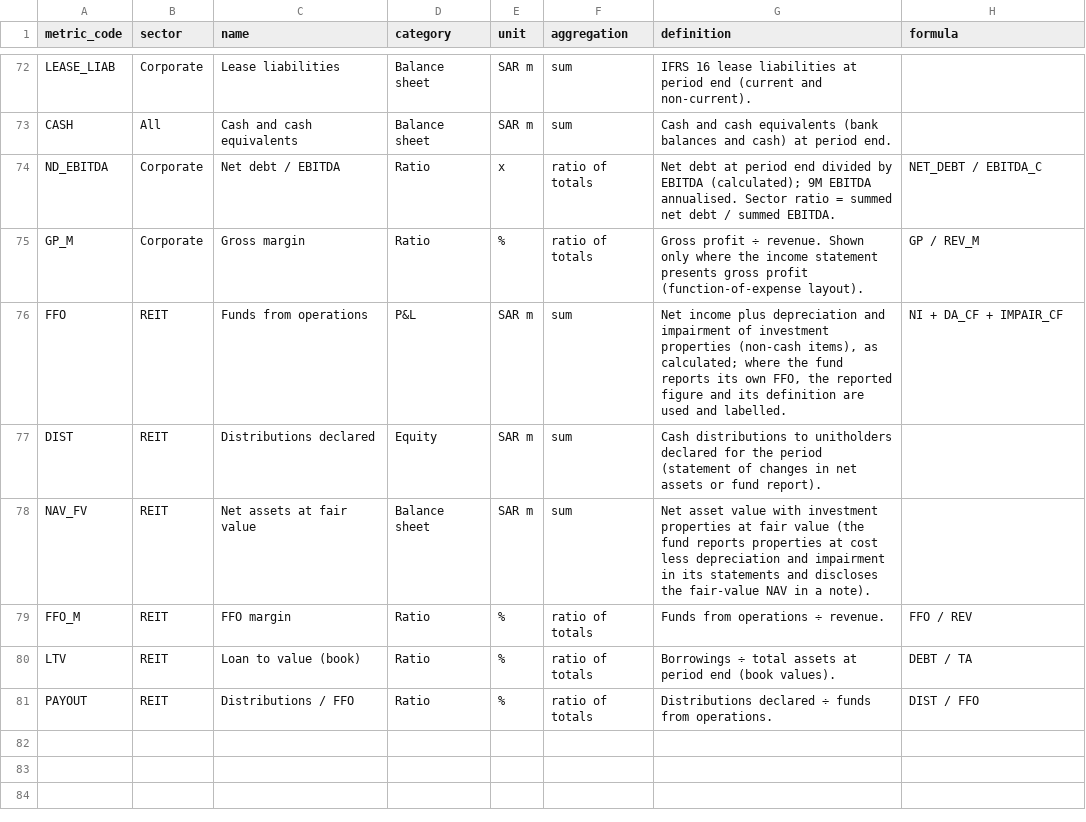
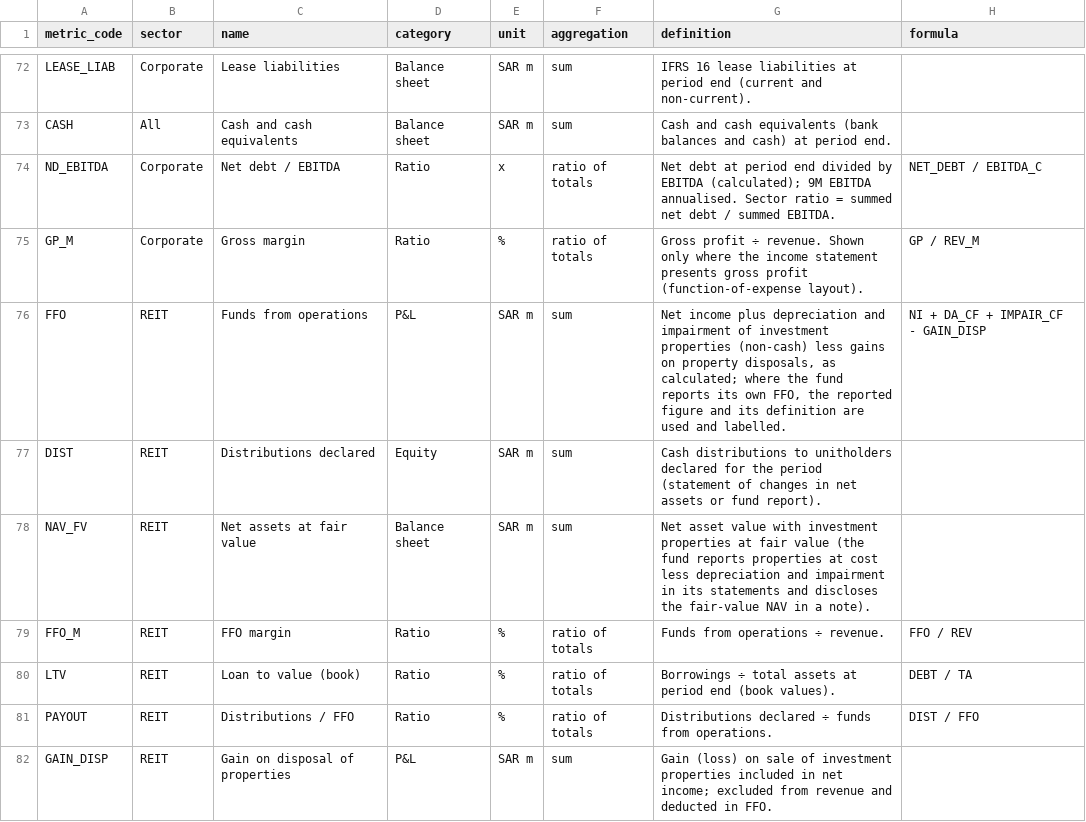
Before and after one commit to KhalidAba94/Test, a CSV file: sector-analysis/sets/seven/config/metrics.csv, drawn as a sheet; only a part is shown, gaps mark what is left out.

```diff
--- a/sector-analysis/sets/seven/config/metrics.csv
+++ b/sector-analysis/sets/seven/config/metrics.csv
@@ -75,3 +75,3 @@ ND_EBITDA,Corporate,Net debt / EBITDA,Ratio,x,ratio of totals,Net debt at period
 GP_M,Corporate,Gross margin,Ratio,%,ratio of totals,Gross profit ÷ revenue. Shown only where the income statement presents gross profit (function-of-expense layout).,GP / REV_M
-FFO,REIT,Funds from operations,P&L,SAR m,sum,"Net income plus depreciation and impairment of investment properties (non-cash items), as calculated; where the fund reports its own FFO, the reported figure and its definition are used and labelled.",NI + DA_CF + IMPAIR_CF
+FFO,REIT,Funds from operations,P&L,SAR m,sum,"Net income plus depreciation and impairment of investment properties (non-cash) less gains on property disposals, as calculated; where the fund reports its own FFO, the reported figure and its definition are used and labelled.",NI + DA_CF + IMPAIR_CF - GAIN_DISP
 DIST,REIT,Distributions declared,Equity,SAR m,sum,Cash distributions to unitholders declared for the period (statement of changes in net assets or fund report).,
@@ -81 +81,2 @@ LTV,REIT,Loan to value (book),Ratio,%,ratio of totals,Borrowings ÷ total assets
 PAYOUT,REIT,Distributions / FFO,Ratio,%,ratio of totals,Distributions declared ÷ funds from operations.,DIST / FFO
+GAIN_DISP,REIT,Gain on disposal of properties,P&L,SAR m,sum,Gain (loss) on sale of investment properties included in net income; excluded from revenue and deducted in FFO.,
```
Also changed, not shown: sector-analysis/sets/seven/data/overrides_parts/4321.csv, sector-analysis/sets/seven/data/overrides_parts/4336.csv, 9 other files.
